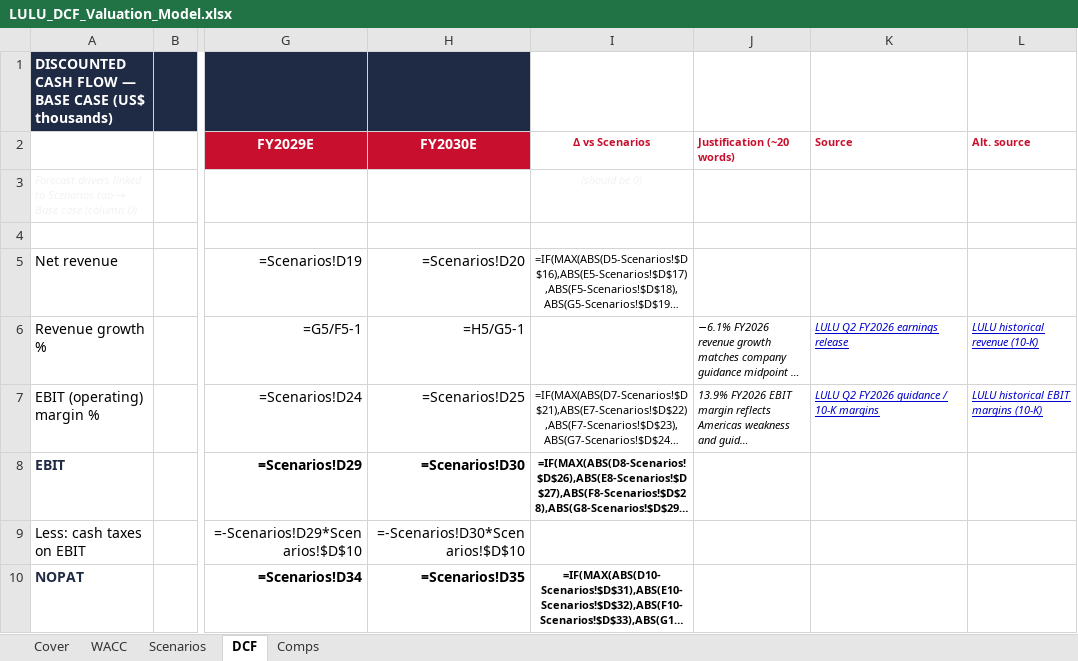
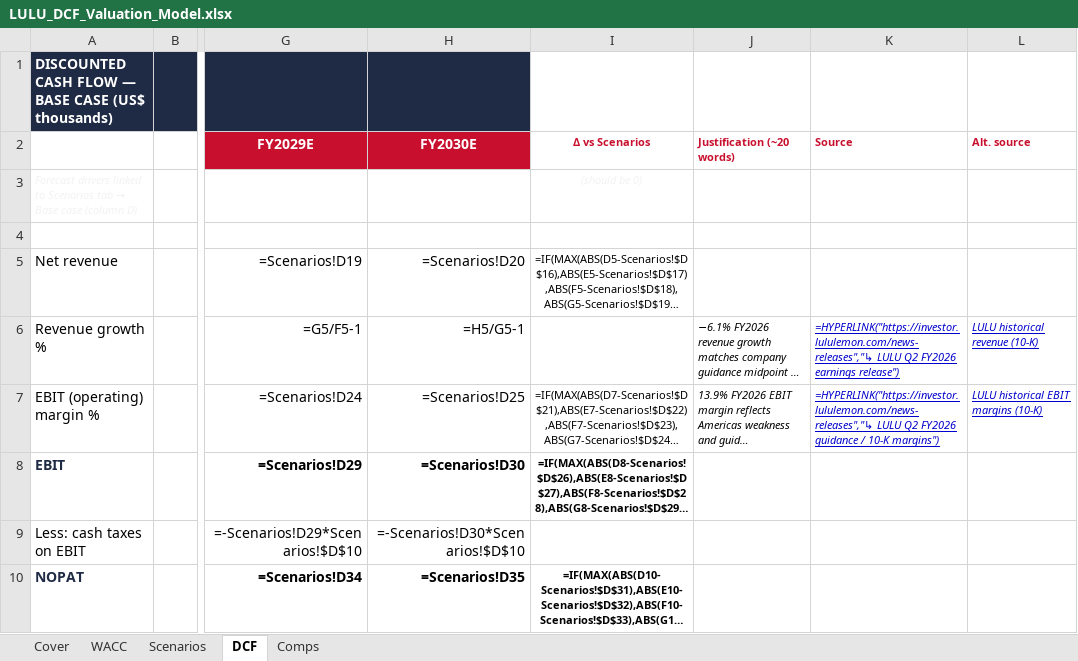
Before and after one commit to vengeanceaiUSC/RM, an Excel workbook: LULU/LULU_DCF_Valuation_Model.xlsx, sheet DCF, drawn as a sheet; only a part is shown, gaps mark what is left out; long unchanged cells end in …; values as stored, in another font and other column widths than the file's, no borders; formulas without a stored value are shown as written; the diff covers the shown part only; the diff names each change by its address in the sheet, - before the commit and + after, or states it on an @@ line.

```diff
--- a/LULU/LULU_DCF_Valuation_Model.xlsx (sheet DCF)
+++ b/LULU/LULU_DCF_Valuation_Model.xlsx (sheet DCF)
-K6 (Source): LULU Q2 FY2026 earnings release
+K6 (Source): =HYPERLINK("https://investor.lululemon.com/news-releases","↳ LULU Q2 FY2026 earnings release")
-K7 (Source): LULU Q2 FY2026 guidance / 10-K margins
+K7 (Source): =HYPERLINK("https://investor.lululemon.com/news-releases","↳ LULU Q2 FY2026 guidance / 10-K margins")
```
Also changed, not shown: 9 edited cells elsewhere in this sheet, sheet Comps, sheet Scenarios, sheet WACC, 3 other files.
